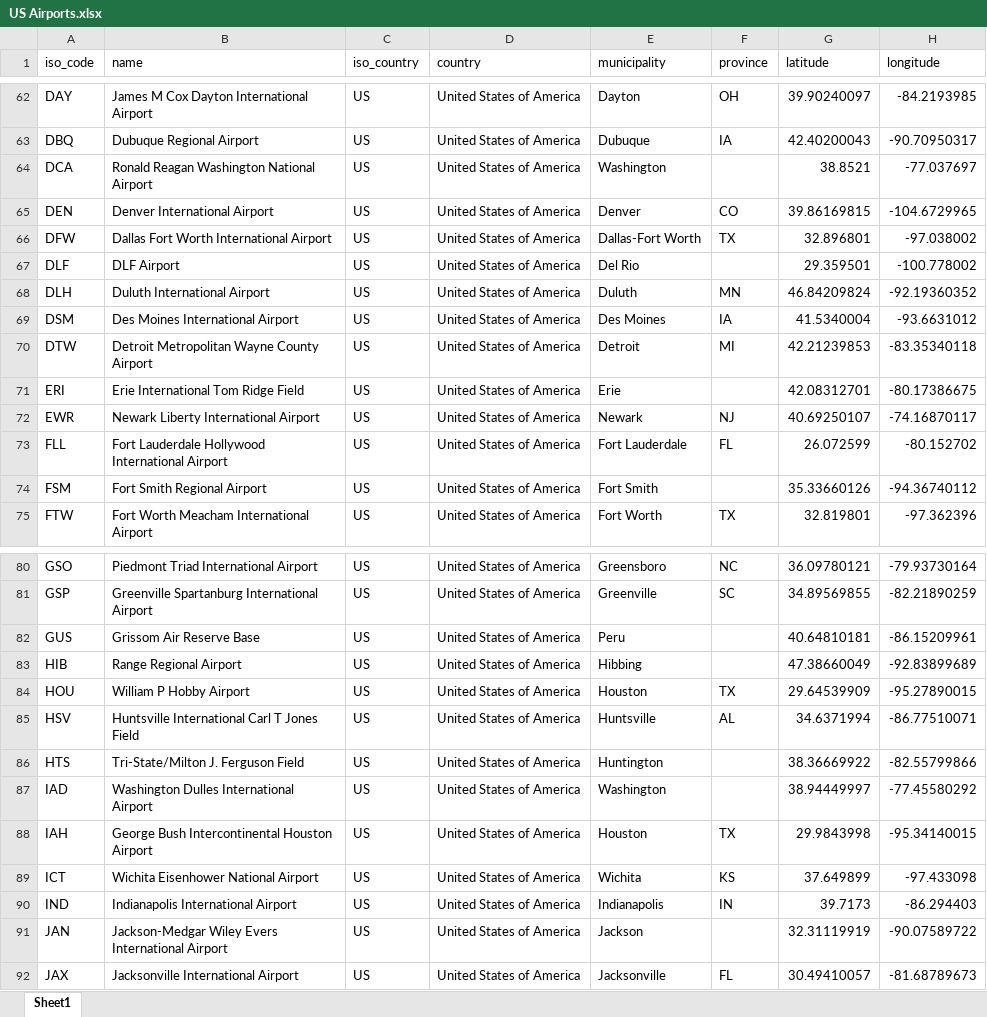
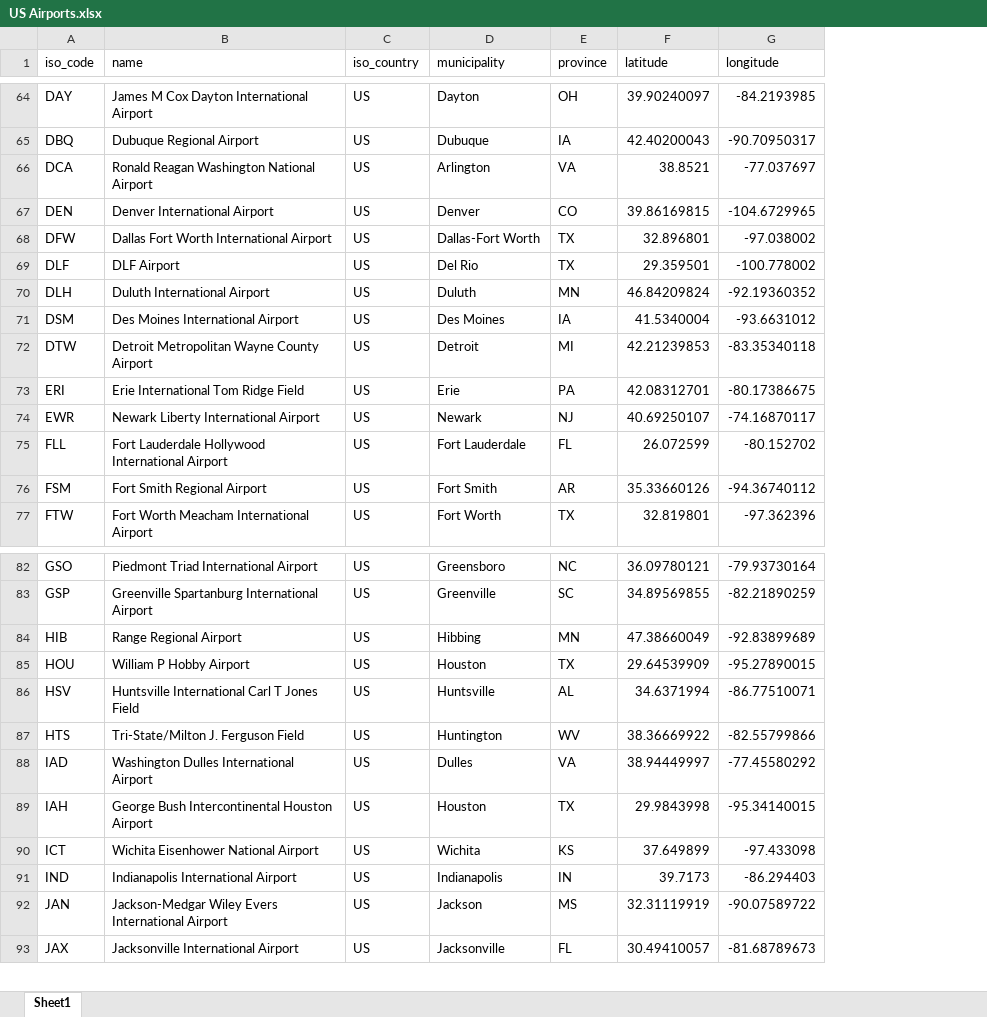
Before and after one commit to rrosenlof/road-to-nowhere, an Excel workbook: content/US Airports.xlsx, sheet Sheet1, drawn as a sheet; only a part is shown, gaps mark what is left out; values as stored, in another font and other column widths than the file's, no borders; conditional formats not drawn; removed rows and columns are numbered as before the commit, all else as after; the diff covers the shown part only; the diff names each change by its address in the sheet, - before the commit and + after, or states it on an @@ line.

Commit message:
adding us airports, improving international

```diff
--- a/content/US Airports.xlsx (sheet Sheet1)
+++ b/content/US Airports.xlsx (sheet Sheet1)
-column D (country), rows 62-75: all United States of America; rows 80-81: United States of America | United States of America; rows 83-92: all United States of America
-D66 (municipality): Washington
+D66 (municipality): Arlington
-E66 (province): (empty)
+E66 (province): VA
-E69 (province): (empty)
+E69 (province): TX
-E73 (province): (empty)
+E73 (province): PA
-E76 (province): (empty)
+E76 (province): AR
@@ row 82 moved to row 31: GUS @@
-E84 (province): (empty)
+E84 (province): MN
-E87 (province): (empty)
+E87 (province): WV
-D88 (municipality): Washington
+D88 (municipality): Dulles
-E88 (province): (empty)
+E88 (province): VA
-E92 (province): (empty)
+E92 (province): MS
```
Also changed, not shown: 2 moved rows and 7 edited cells elsewhere in this sheet, 6 other files.
